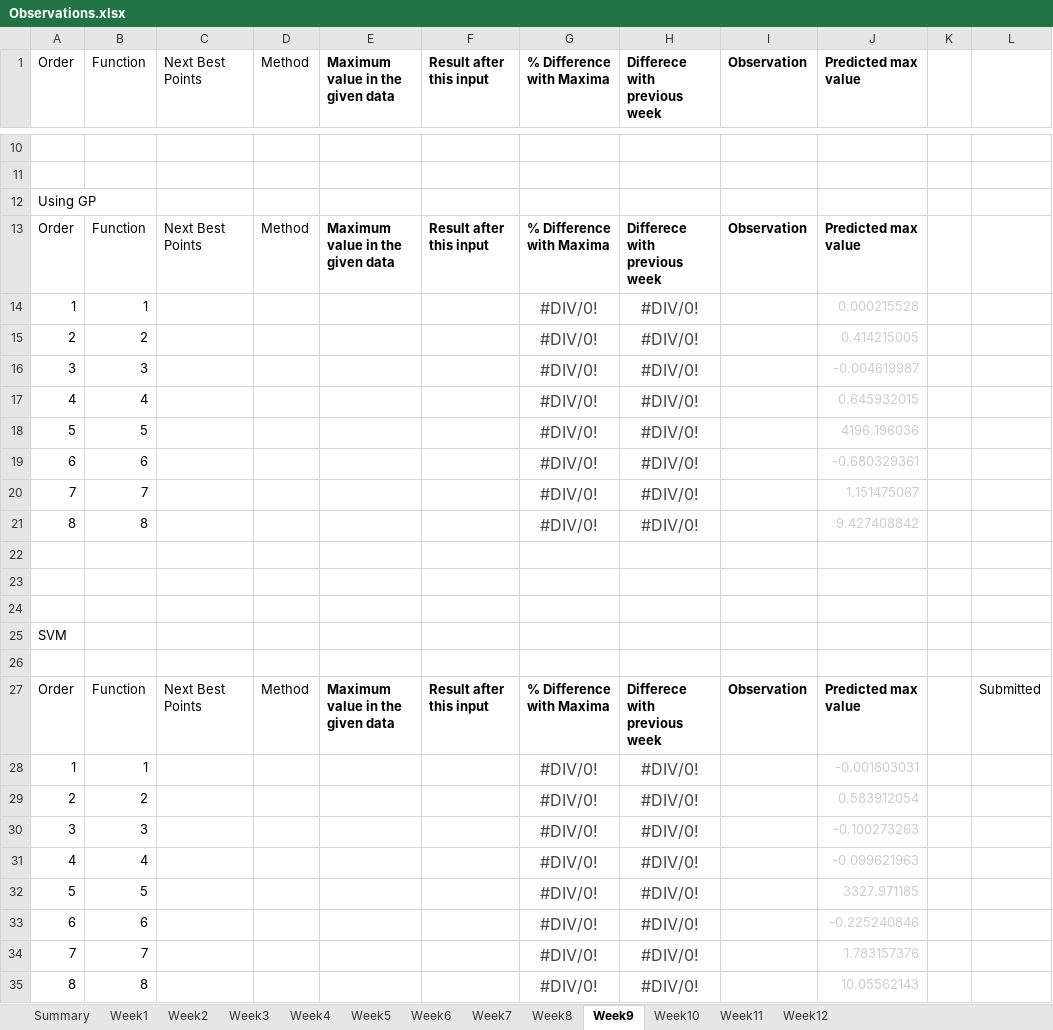
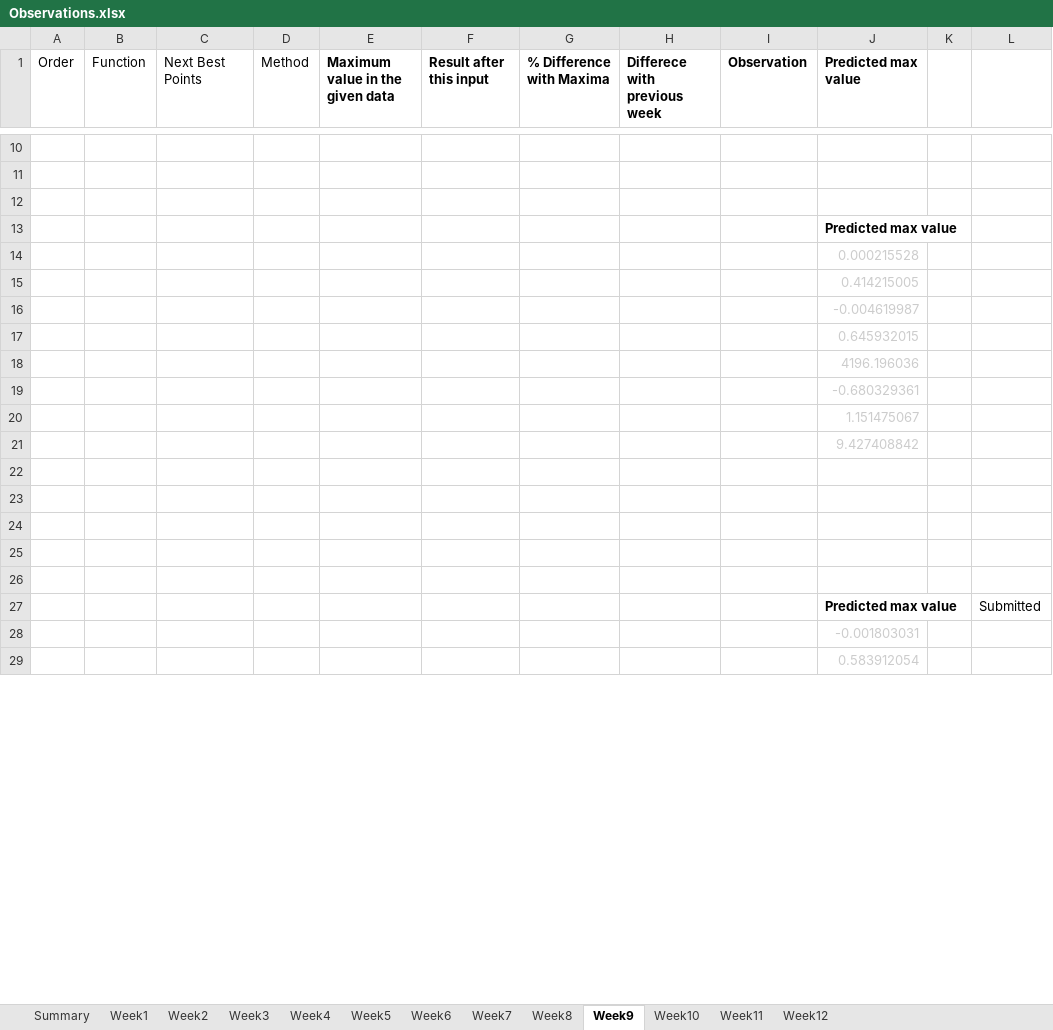
Before and after one commit to nareshpanta1/imperial-ai-ml-capstone-project, an Excel workbook: observations/Observations.xlsx, sheet Week9, drawn as a sheet; only a part is shown, gaps mark what is left out; values as stored, in another font and other column widths than the file's, no borders; removed rows and columns are numbered as before the commit, all else as after; the diff covers the shown part only; the diff names each change by its address in the sheet, - before the commit and + after, or states it on an @@ line.

```diff
--- a/observations/Observations.xlsx (sheet Week9)
+++ b/observations/Observations.xlsx (sheet Week9)
-A12 (Order): Using GP
+A12 (Order): (empty)
-row 13: Order | Function | Next Best Points | Method | Maximum value in the given data | Result after this input | % Difference with Maxima | Differece with previous week | Observation | Predicted max value
-row 14: 1 | 1 |  |  |  |  | #DIV/0! | #DIV/0! |  | 0.000215528
-row 15: 2 | 2 |  |  |  |  | #DIV/0! | #DIV/0! |  | 0.414215005
-row 16: 3 | 3 |  |  |  |  | #DIV/0! | #DIV/0! |  | -0.004619987
-row 17: 4 | 4 |  |  |  |  | #DIV/0! | #DIV/0! |  | 0.645932015
-row 18: 5 | 5 |  |  |  |  | #DIV/0! | #DIV/0! |  | 4196.196036
-row 19: 6 | 6 |  |  |  |  | #DIV/0! | #DIV/0! |  | -0.680329361
-row 20: 7 | 7 |  |  |  |  | #DIV/0! | #DIV/0! |  | 1.151475067
-row 21: 8 | 8 |  |  |  |  | #DIV/0! | #DIV/0! |  | 9.427408842
+row 13:  |  |  |  |  |  |  |  |  | Predicted max value
+row 14:  |  |  |  |  |  |  |  |  | 0.000215528
+row 15:  |  |  |  |  |  |  |  |  | 0.414215005
+row 16:  |  |  |  |  |  |  |  |  | -0.004619987
+row 17:  |  |  |  |  |  |  |  |  | 0.645932015
+row 18:  |  |  |  |  |  |  |  |  | 4196.196036
+row 19:  |  |  |  |  |  |  |  |  | -0.680329361
+row 20:  |  |  |  |  |  |  |  |  | 1.151475067
+row 21:  |  |  |  |  |  |  |  |  | 9.427408842
-row 25: SVM
-row 26: Order | Function | Next Best Points | Method | Maximum value in the given data | Result after this input | % Difference with Maxima | Differece with previous week | Observation | Predicted max value |  | Submitted
+row 26: (empty)
-row 28: 1 | 1 |  |  |  |  | #DIV/0! | #DIV/0! |  | -0.001803031
-row 29: 2 | 2 |  |  |  |  | #DIV/0! | #DIV/0! |  | 0.583912054
-row 30: 3 | 3 |  |  |  |  | #DIV/0! | #DIV/0! |  | -0.100273263
-row 31: 4 | 4 |  |  |  |  | #DIV/0! | #DIV/0! |  | -0.099621963
-row 32: 5 | 5 |  |  |  |  | #DIV/0! | #DIV/0! |  | 3327.971185
-row 33: 6 | 6 |  |  |  |  | #DIV/0! | #DIV/0! |  | -0.225240846
-row 34: 7 | 7 |  |  |  |  | #DIV/0! | #DIV/0! |  | 1.783157376
-row 35: 8 | 8 |  |  |  |  | #DIV/0! | #DIV/0! |  | 10.05562143
+row 27:  |  |  |  |  |  |  |  |  | Predicted max value |  | Submitted
+row 28:  |  |  |  |  |  |  |  |  | -0.001803031
+row 29:  |  |  |  |  |  |  |  |  | 0.583912054
```
Also changed, not shown: 6 added rows elsewhere in this sheet, sheet Week5, sheet Week6, sheet Week7, sheet Week8, sheet Week10, sheet Week11, 1 more sheet, 3 other files.
